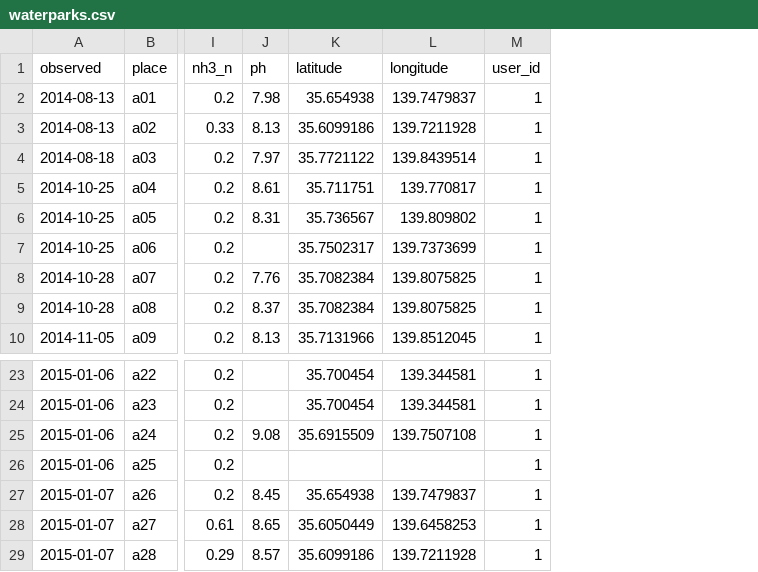
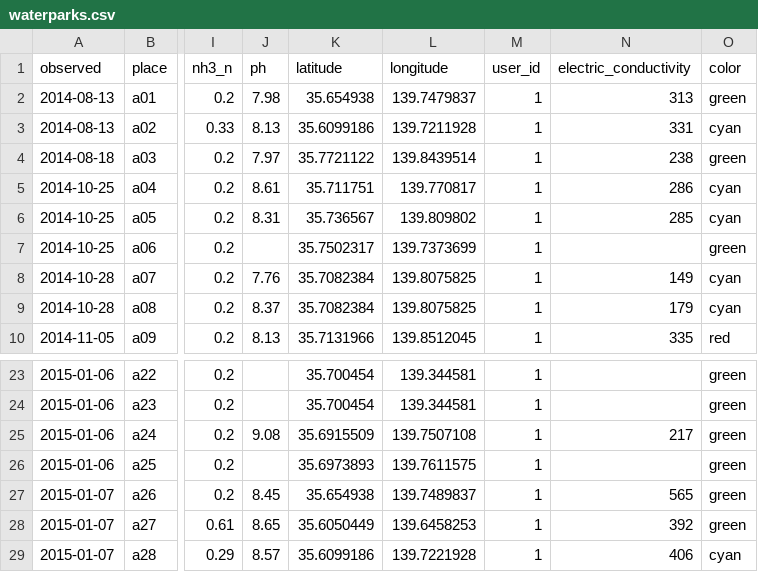
Before and after one commit to oosawa-ryouhei/map_app_new, a CSV file: db/seeds/production/waterparks.csv, drawn as a sheet; only a part is shown, gaps mark what is left out; the diff names each change by its address in the sheet, - before the commit and + after, or states it on an @@ line.

```diff
--- a/db/seeds/production/waterparks.csv
+++ b/db/seeds/production/waterparks.csv
+column N (electric_conductivity), rows 2-10: 313 | 331 | 238 | 286 | 285 |  | 149 | 179 | 335; rows 25-29: 217 |  | 565 | 392 | 406
+column O (color), rows 2-10: green | cyan | green | cyan | cyan | green | cyan | cyan | red; rows 23-29: green | green | green | green | green | green | cyan
-K26 (latitude): (empty)
+K26 (latitude): 35.6973893
-L26 (longitude): (empty)
+L26 (longitude): 139.7611575
-L27 (longitude): 139.7479837
+L27 (longitude): 139.7489837
-L29 (longitude): 139.7211928
+L29 (longitude): 139.7221928
```
Also changed, not shown: db/seeds/development/waterparks.csv, 7 other files.
